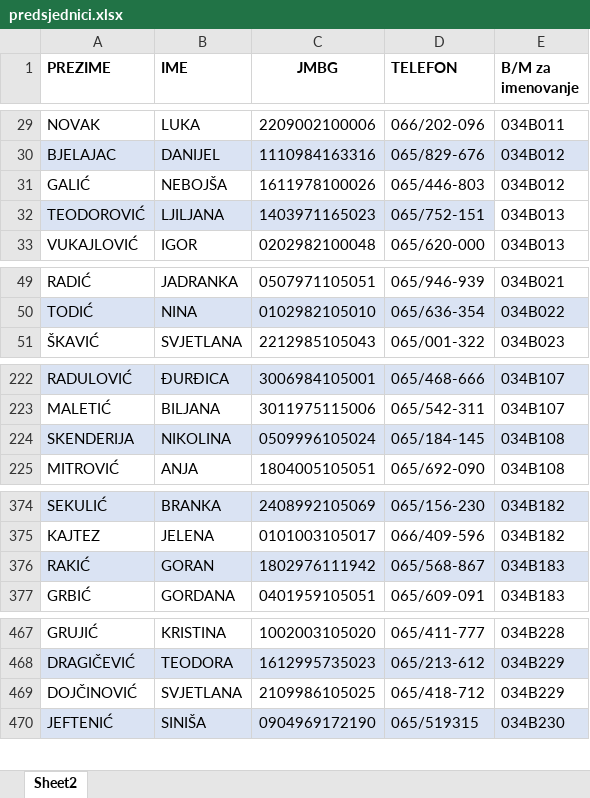
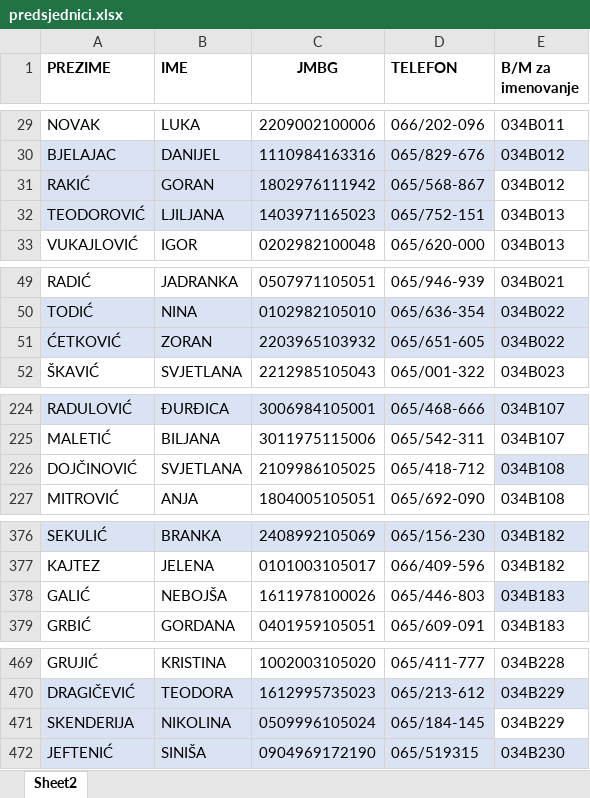
Before and after one commit to vladanmalinic0128/flow-crm-tutorial, an Excel workbook: src/main/resources/documents/predsjednici.xlsx, sheet Sheet2, drawn as a sheet; only a part is shown, gaps mark what is left out; values as stored, in another font and other column widths than the file's, no borders; removed rows and columns are numbered as before the commit, all else as after; the diff covers the shown part only; the diff names each change by its address in the sheet, - before the commit and + after, or states it on an @@ line.

```diff
--- a/src/main/resources/documents/predsjednici.xlsx (sheet Sheet2)
+++ b/src/main/resources/documents/predsjednici.xlsx (sheet Sheet2)
-row 31: GALIĆ | NEBOJŠA | 1611978100026 | 065/446-803 | 034B012
+row 31: RAKIĆ | GORAN | 1802976111942 | 065/568-867 | 034B012
+row 51: ĆETKOVIĆ | ZORAN | 2203965103932 | 065/651-605 | 034B022
-row 224: SKENDERIJA | NIKOLINA | 0509996105024 | 065/184-145 | 034B108
+row 226: DOJČINOVIĆ | SVJETLANA | 2109986105025 | 065/418-712 | 034B108
-row 376: RAKIĆ | GORAN | 1802976111942 | 065/568-867 | 034B183
+row 378: GALIĆ | NEBOJŠA | 1611978100026 | 065/446-803 | 034B183
-row 469: DOJČINOVIĆ | SVJETLANA | 2109986105025 | 065/418-712 | 034B229
+row 471: SKENDERIJA | NIKOLINA | 0509996105024 | 065/184-145 | 034B229
```
Also changed, not shown: 1 added row elsewhere in this sheet, 1 other file.
